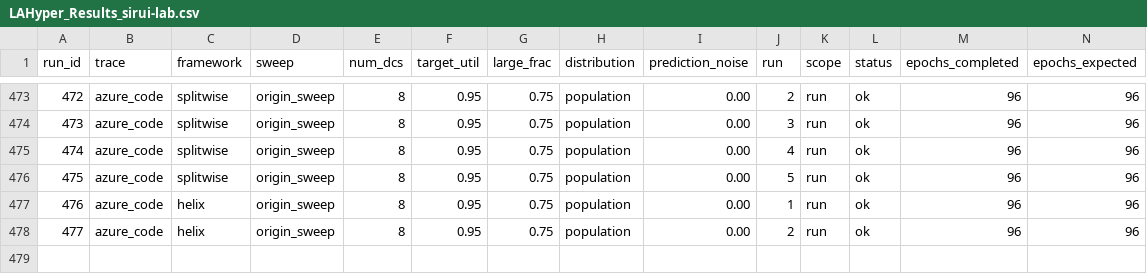
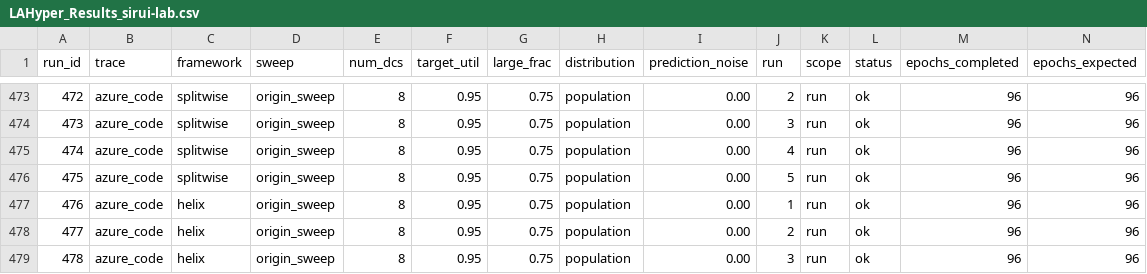
Before and after one commit to hmoore01/LLMScheduling, a CSV file: ipdps/experiment_results/LAHyper_Results_sirui-lab.csv, drawn as a sheet; only a part is shown, gaps mark what is left out; rows hold the shown columns only; the diff names each change by its address in the sheet, - before the commit and + after, or states it on an @@ line.

Commit message:
results[sirui-lab]: 2026-06-14 23:47:17

```diff
--- a/ipdps/experiment_results/LAHyper_Results_sirui-lab.csv
+++ b/ipdps/experiment_results/LAHyper_Results_sirui-lab.csv
+row 479: 478 | azure_code | helix | origin_sweep | 8 | 0.95 | 0.75 | population | 0.00 | 3 | run | ok | 96 | 96
```
